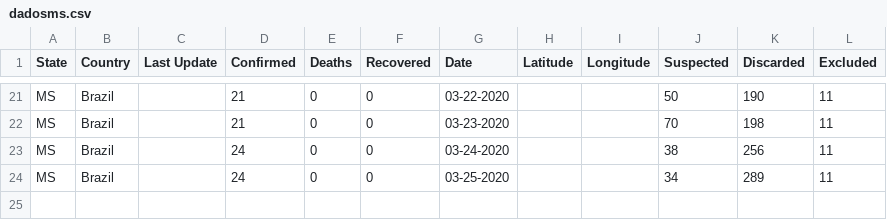
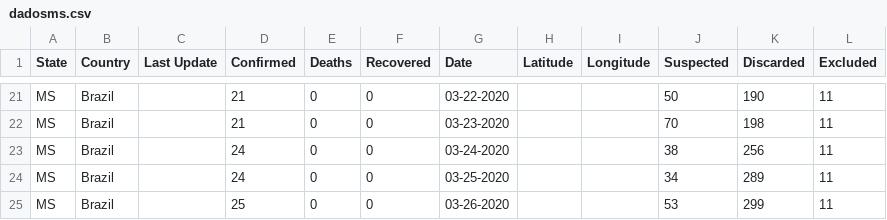
Before and after one commit to eraldoluis/lia-covid19ms, a CSV file: data/dadosms.csv, drawn as a sheet; only a part is shown, gaps mark what is left out.

Commit message:
Update dadosms.csv

```diff
--- a/data/dadosms.csv
+++ b/data/dadosms.csv
@@ -24 +24,2 @@ MS,Brazil,,24,0,0,03-24-2020,,,38,256,11
 MS,Brazil,,24,0,0,03-25-2020,,,34,289,11
+MS,Brazil,,25,0,0,03-26-2020,,,53,299,11
```
